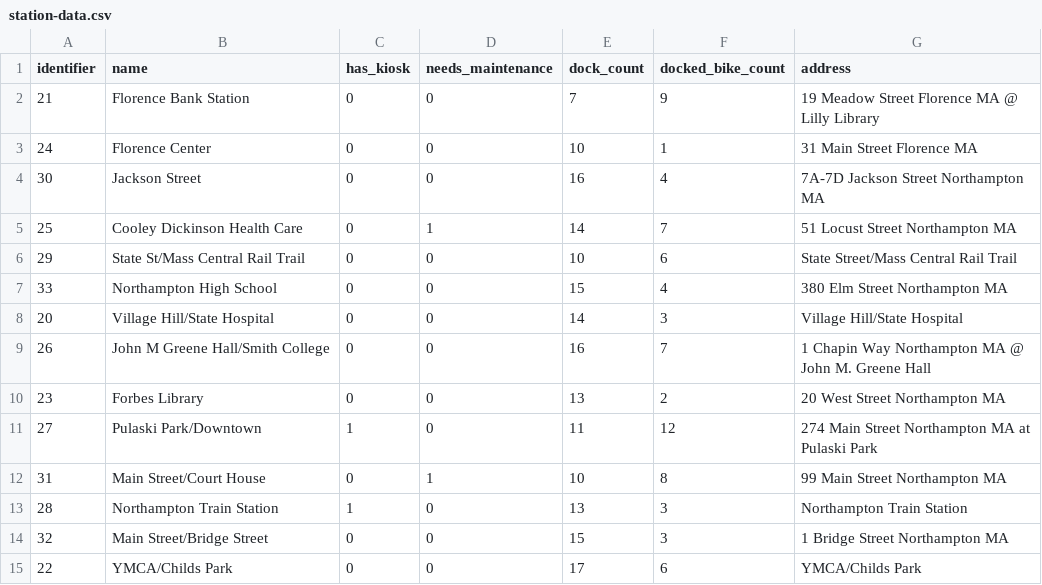
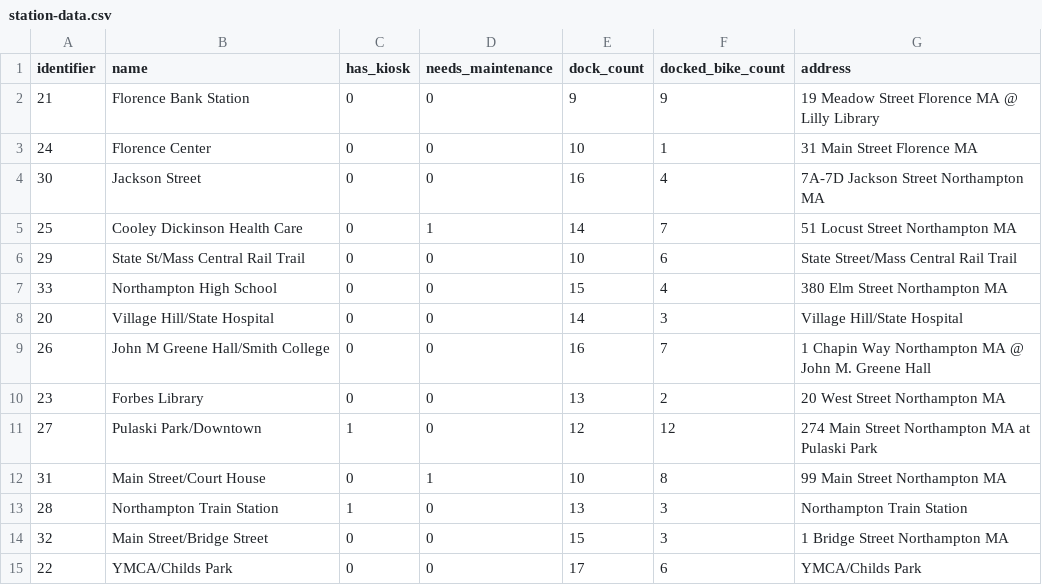
Before and after one commit to deadroxy/valetbike, a CSV file: notes/station-data.csv, drawn as a sheet.

Commit message:
fixed station csv bc it was being evil

```diff
--- a/notes/station-data.csv
+++ b/notes/station-data.csv
@@ -1,3 +1,3 @@
 identifier,name,has_kiosk,needs_maintenance,dock_count,docked_bike_count,address
-21,Florence Bank Station,0,0,7,9,19 Meadow Street Florence MA @ Lilly Library
+21,Florence Bank Station,0,0,9,9,19 Meadow Street Florence MA @ Lilly Library
 24,Florence Center,0,0,10,1,31 Main Street Florence MA
@@ -10,3 +10,3 @@ identifier,name,has_kiosk,needs_maintenance,dock_count,docked_bike_count,address
 23,Forbes Library,0,0,13,2,20 West Street Northampton MA
-27,Pulaski Park/Downtown,1,0,11,12,274 Main Street Northampton MA at Pulaski Park
+27,Pulaski Park/Downtown,1,0,12,12,274 Main Street Northampton MA at Pulaski Park
 31,Main Street/Court House,0,1,10,8,99 Main Street Northampton MA
```
Also changed, not shown: 1 other file.
